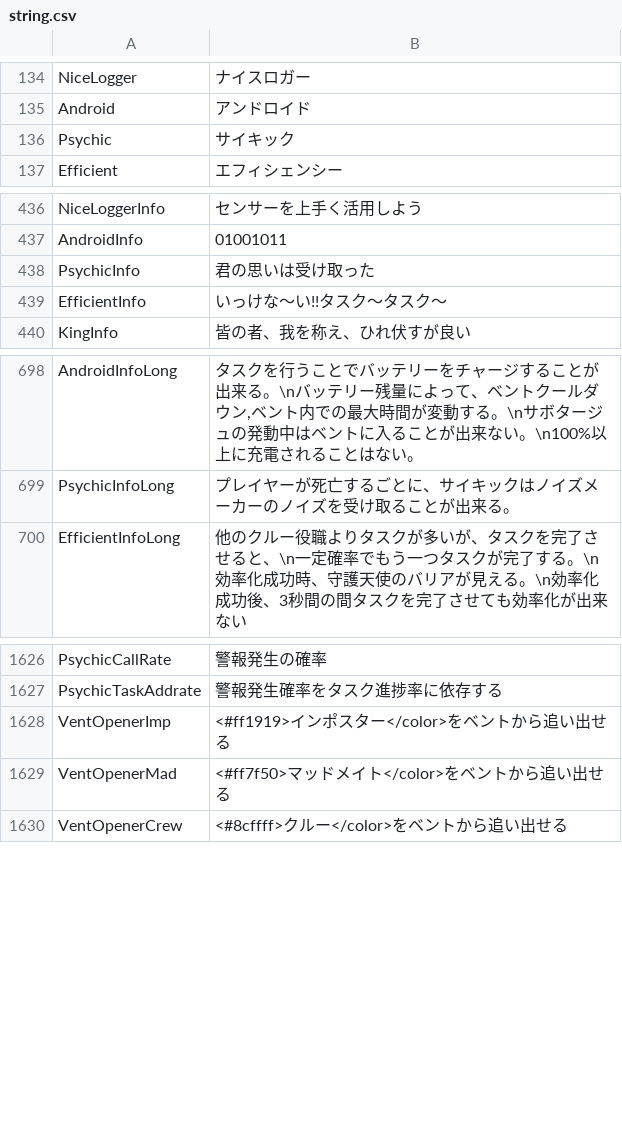
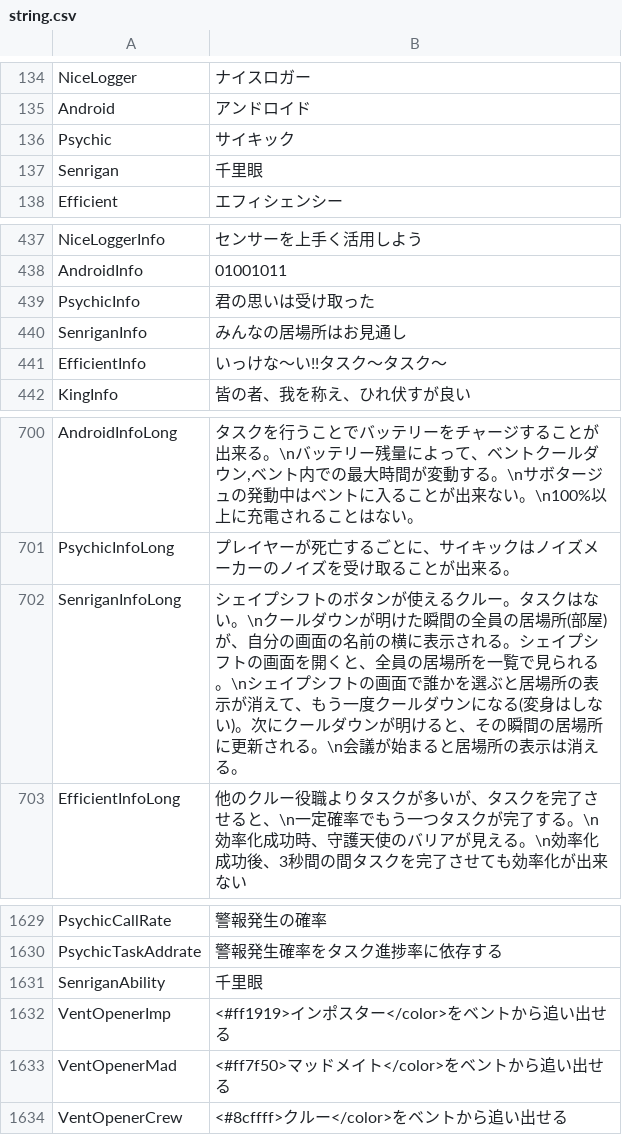
Before and after one commit to nemuhito-4459/TownOfHost-IntheMaking, a CSV file: Resources/string.csv, drawn as a sheet; only a part is shown, gaps mark what is left out; the diff names each change by its address in the sheet, - before the commit and + after, or states it on an @@ line.

```diff
--- a/Resources/string.csv
+++ b/Resources/string.csv
+row 137: Senrigan | 千里眼
+row 440: SenriganInfo | みんなの居場所はお見通し
+row 702: SenriganInfoLong | シェイプシフトのボタンが使えるクルー。タスクはない。\nクールダウンが明けた瞬間の全員の居場所(部屋)が、自分の画面の名前の横に表示される。シェイプシフトの画面を開くと、全員の居場所を一覧で見られる。\nシェイプシフトの画面で誰かを選ぶと居場所の表示が消えて、もう一度クールダウンになる(変身はしない)。次にクールダウンが明けると、その瞬間の居場所に更新される。\n会議が始まると居場所の表示は消える。
+row 1631: SenriganAbility | 千里眼
```
Also changed, not shown: 6 other files.
